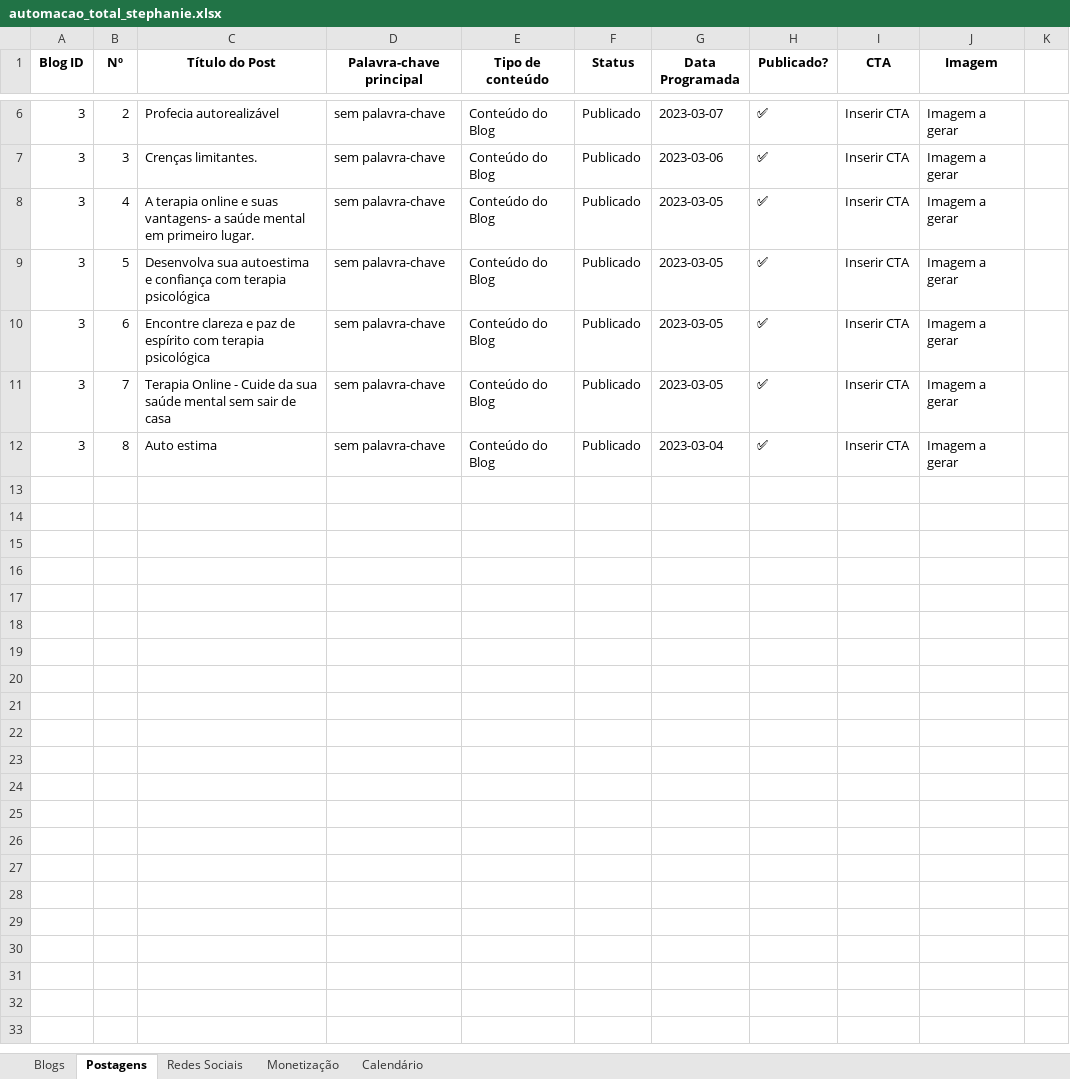
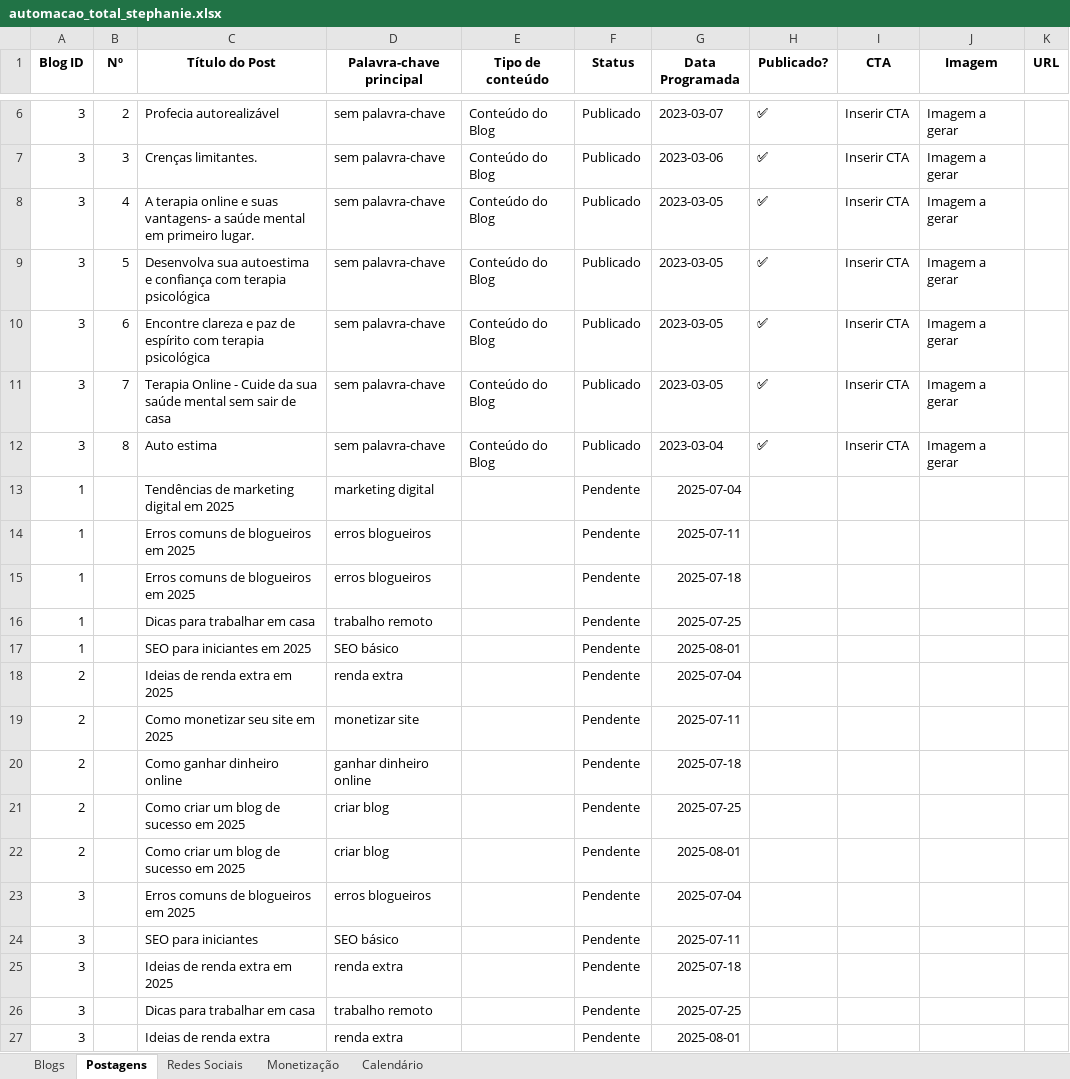
Before and after one commit to ubytechecommerce/blogs, an Excel workbook: automacao_total_stephanie.xlsx, sheet Postagens, drawn as a sheet; only a part is shown, gaps mark what is left out; values as stored, in another font and other column widths than the file's, no borders; the diff names each change by its address in the sheet, - before the commit and + after, or states it on an @@ line.

Commit message:
Atualiza├º├úo autom├ítica

```diff
--- a/automacao_total_stephanie.xlsx (sheet Postagens)
+++ b/automacao_total_stephanie.xlsx (sheet Postagens)
-K1: (empty)
+K1: URL
+row 13: 1 |  | Tendências de marketing digital em 2025 | marketing digital |  | Pendente | 2025-07-04
+row 14: 1 |  | Erros comuns de blogueiros em 2025 | erros blogueiros |  | Pendente | 2025-07-11
+row 15: 1 |  | Erros comuns de blogueiros em 2025 | erros blogueiros |  | Pendente | 2025-07-18
+row 16: 1 |  | Dicas para trabalhar em casa | trabalho remoto |  | Pendente | 2025-07-25
+row 17: 1 |  | SEO para iniciantes em 2025 | SEO básico |  | Pendente | 2025-08-01
+row 18: 2 |  | Ideias de renda extra em 2025 | renda extra |  | Pendente | 2025-07-04
+row 19: 2 |  | Como monetizar seu site em 2025 | monetizar site |  | Pendente | 2025-07-11
+row 20: 2 |  | Como ganhar dinheiro online | ganhar dinheiro online |  | Pendente | 2025-07-18
+row 21: 2 |  | Como criar um blog de sucesso em 2025 | criar blog |  | Pendente | 2025-07-25
+row 22: 2 |  | Como criar um blog de sucesso em 2025 | criar blog |  | Pendente | 2025-08-01
+row 23: 3 |  | Erros comuns de blogueiros em 2025 | erros blogueiros |  | Pendente | 2025-07-04
+row 24: 3 |  | SEO para iniciantes | SEO básico |  | Pendente | 2025-07-11
+row 25: 3 |  | Ideias de renda extra em 2025 | renda extra |  | Pendente | 2025-07-18
+row 26: 3 |  | Dicas para trabalhar em casa | trabalho remoto |  | Pendente | 2025-07-25
+row 27: 3 |  | Ideias de renda extra | renda extra |  | Pendente | 2025-08-01
```
Also changed, not shown: 29 other files.
